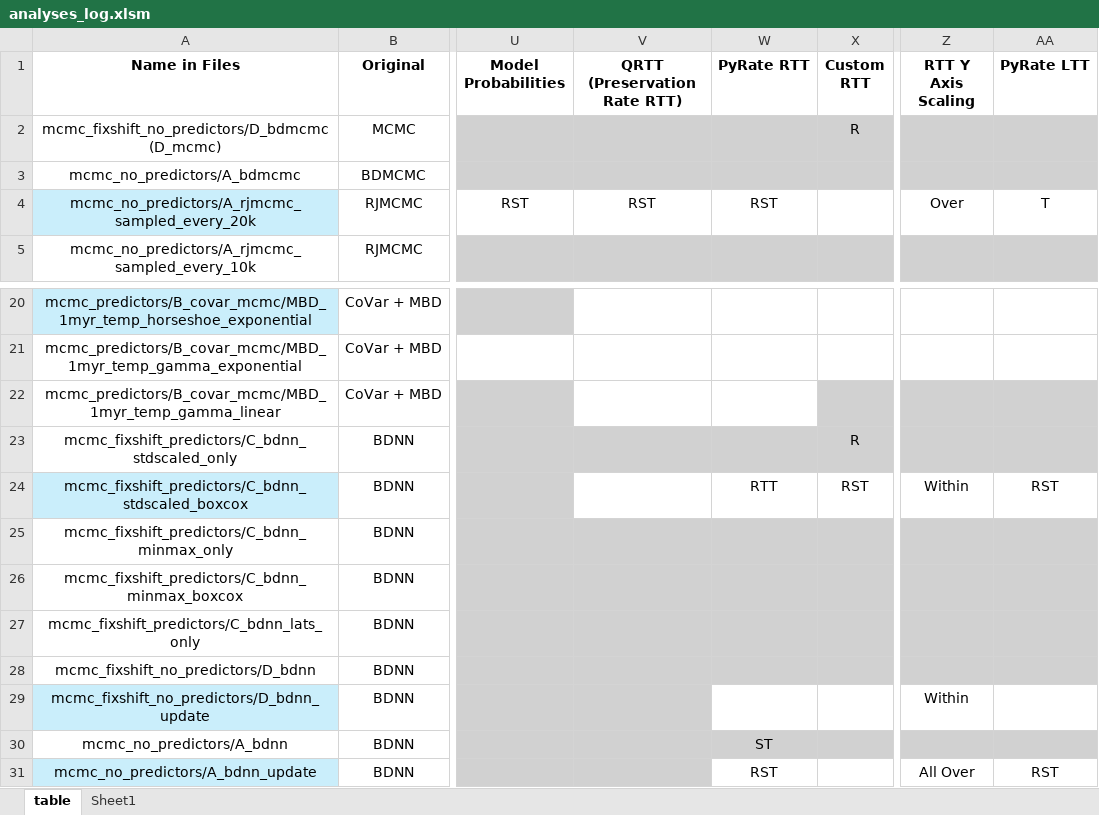
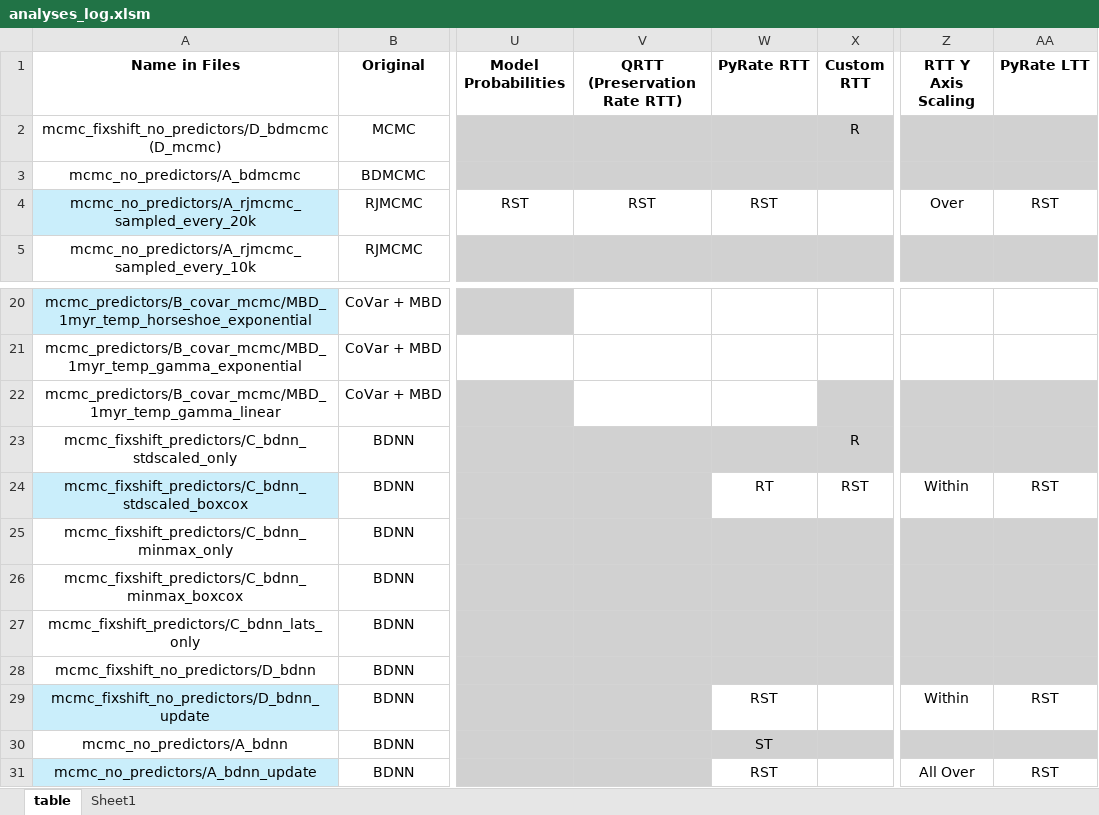
Before and after one commit to shelleylwang/pt_diversity_rates, an Excel workbook: analyses_log.xlsm, sheet table, drawn as a sheet; only a part is shown, gaps mark what is left out; values as stored, in another font and other column widths than the file's, no borders; conditional formats not drawn; the diff names each change by its address in the sheet, - before the commit and + after, or states it on an @@ line.

Commit message:
more post processing graphs

```diff
--- a/analyses_log.xlsm (sheet table)
+++ b/analyses_log.xlsm (sheet table)
-AA4 (PyRate LTT): T
+AA4 (PyRate LTT): RST
-V24 fill: none
+V24 fill: #D1D1D1
-W24 (PyRate RTT): RTT
+W24 (PyRate RTT): RT
-W29 (PyRate RTT): (empty)
+W29 (PyRate RTT): RST
-AA29 (PyRate LTT): (empty)
+AA29 (PyRate LTT): RST
```
Also changed, not shown: 29 other files.
